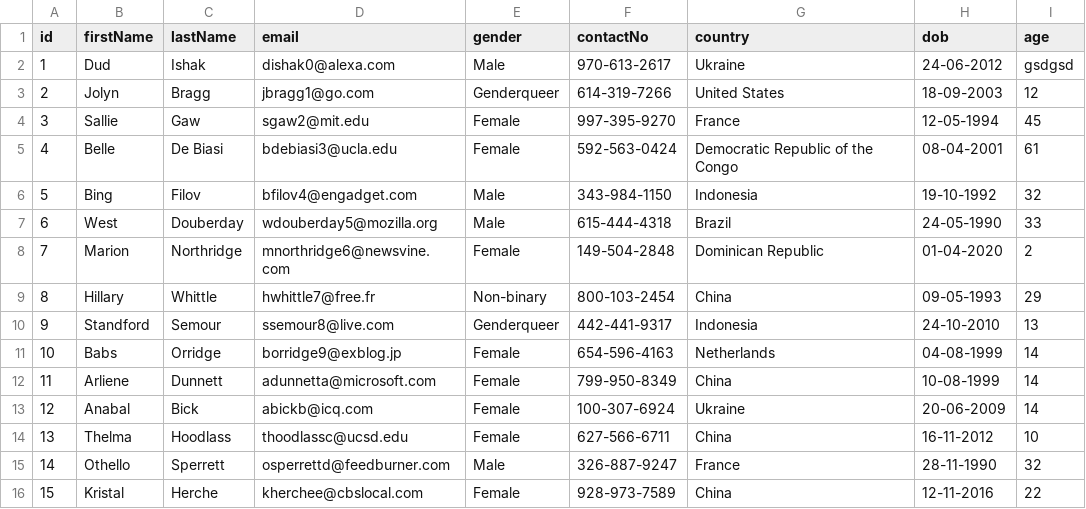
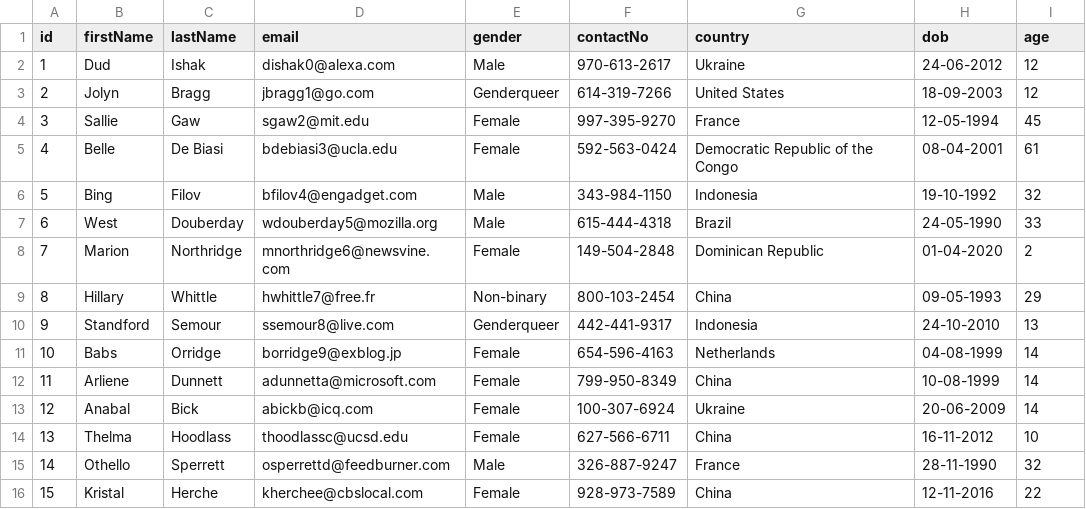
Before and after one commit to HeshanKarunaratne/spring-boot-guides, a CSV file: Spring Batch/ex1/spring-batch1/src/main/resources/customers-error.csv, drawn as a sheet.

Commit message:
Spring Batch FileUpload

```diff
--- a/Spring Batch/ex1/spring-batch1/src/main/resources/customers-error.csv
+++ b/Spring Batch/ex1/spring-batch1/src/main/resources/customers-error.csv
@@ -1,3 +1,3 @@
 id,firstName,lastName,email,gender,contactNo,country,dob,age
-1,Dud,Ishak,dishak0@alexa.com,Male,970-613-2617,Ukraine,24-06-2012,gsdgsd
+1,Dud,Ishak,dishak0@alexa.com,Male,970-613-2617,Ukraine,24-06-2012,12
 2,Jolyn,Bragg,jbragg1@go.com,Genderqueer,614-319-7266,United States,18-09-2003,12
```
Also changed, not shown: 4 other files.
